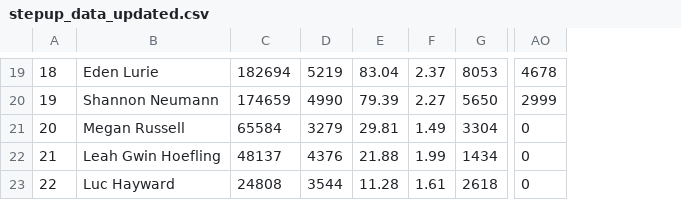
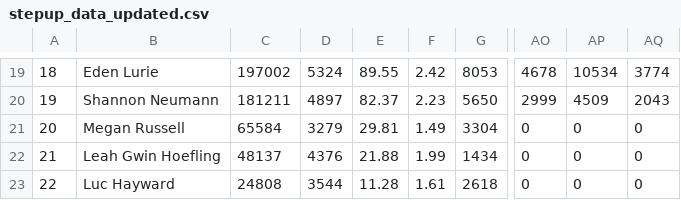
Before and after one commit to Ziksby/beach_boggers_step_challenge, a CSV file: stepup_data_updated.csv, drawn as a sheet; only a part is shown, gaps mark what is left out; the diff covers the shown part only; the diff names each change by its address in the sheet, - before the commit and + after, or states it on an @@ line.

```diff
--- a/stepup_data_updated.csv
+++ b/stepup_data_updated.csv
+column AP, rows 19-23: 10534 | 4509 | 0 | 0 | 0
+column AQ, rows 19-23: 3774 | 2043 | 0 | 0 | 0
-C19: 182694
+C19: 197002
-D19: 5219
+D19: 5324
-E19: 83.04
+E19: 89.55
-F19: 2.37
+F19: 2.42
-C20: 174659
+C20: 181211
-D20: 4990
+D20: 4897
-E20: 79.39
+E20: 82.37
-F20: 2.27
+F20: 2.23
```
Also changed, not shown: 1 added row, 1 removed row and 59 edited cells elsewhere in this file.
